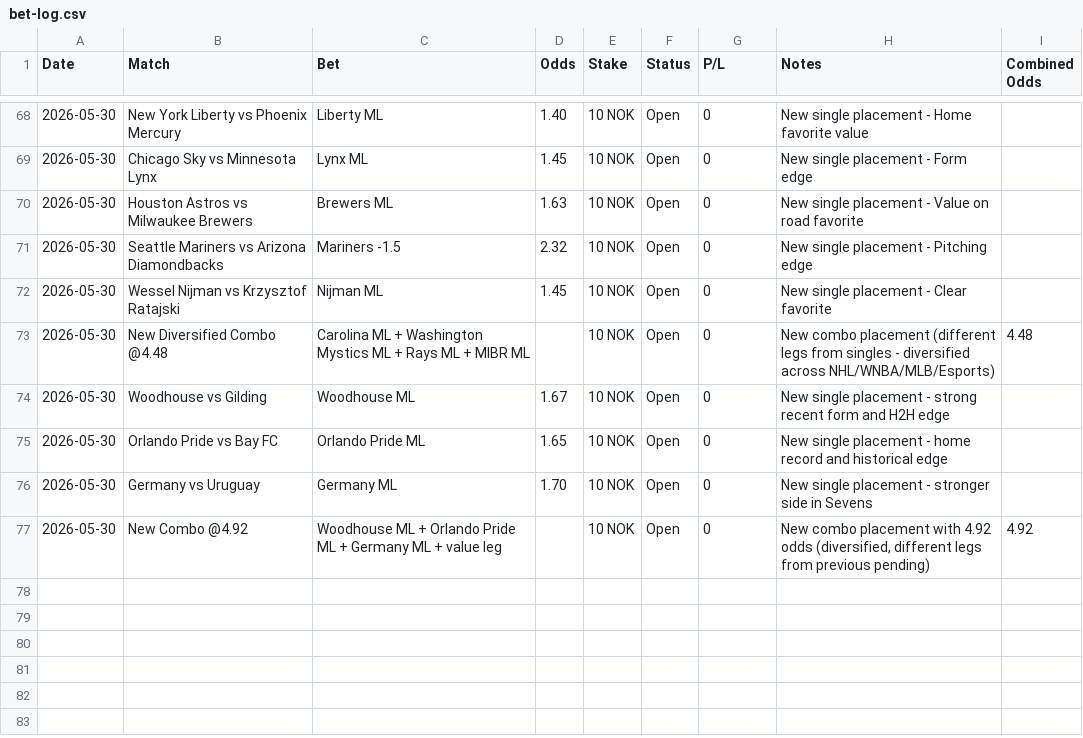
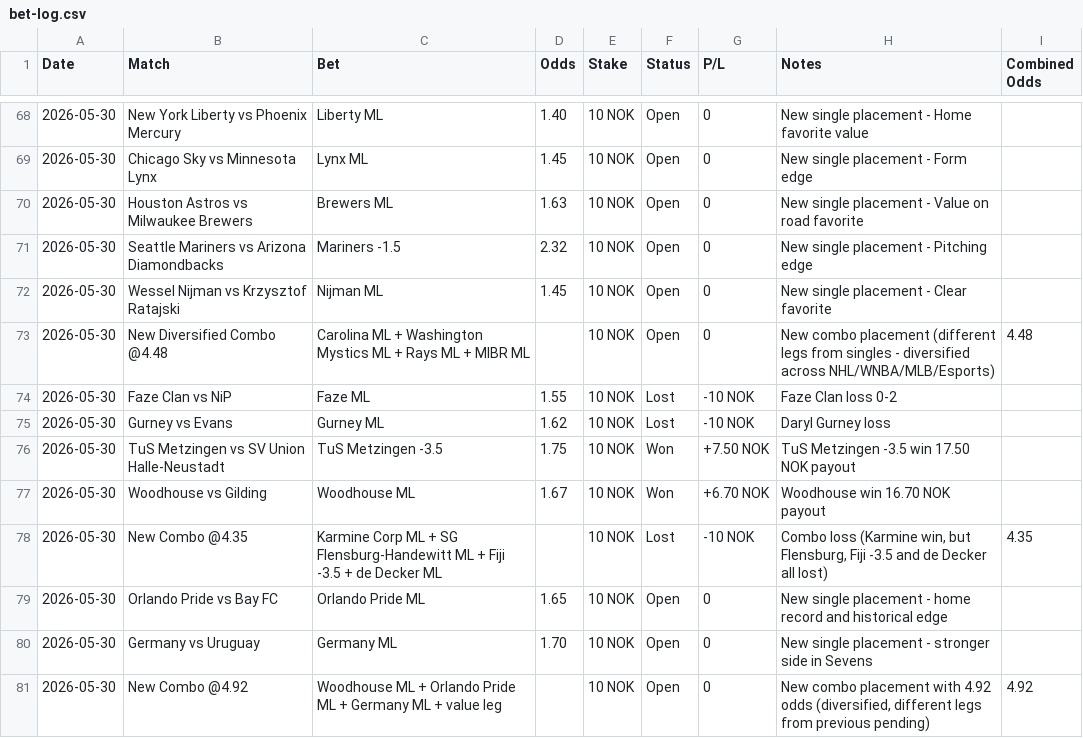
Before and after one commit to SimSalabimse/grok-norsktipping-V2, a CSV file: bet-log.csv, drawn as a sheet; only a part is shown, gaps mark what is left out.

Commit message:
Updated settled bets: Faze loss, Gurney loss, TuS Metzingen -3.5 win, Woodhouse win, and Combo @4.35 loss. Changed status from Open to Won/Lost with correct P/L and notes.

```diff
--- a/bet-log.csv
+++ b/bet-log.csv
@@ -73,3 +73,7 @@ Date,Match,Bet,Odds,Stake,Status,P/L,Notes,Combined Odds
 2026-05-30,New Diversified Combo @4.48,Carolina ML + Washington Mystics ML + Rays ML + MIBR ML,,10 NOK,Open,0,"New combo placement (different legs from singles - diversified across NHL/WNBA/MLB/Esports)",4.48
-2026-05-30,Woodhouse vs Gilding,Woodhouse ML,1.67,10 NOK,Open,0,"New single placement - strong recent form and H2H edge",
+2026-05-30,Faze Clan vs NiP,Faze ML,1.55,10 NOK,Lost,-10 NOK,"Faze Clan loss 0-2",
+2026-05-30,Gurney vs Evans,Gurney ML,1.62,10 NOK,Lost,-10 NOK,"Daryl Gurney loss",
+2026-05-30,TuS Metzingen vs SV Union Halle-Neustadt,TuS Metzingen -3.5,1.75,10 NOK,Won,+7.50 NOK,"TuS Metzingen -3.5 win 17.50 NOK payout",
+2026-05-30,Woodhouse vs Gilding,Woodhouse ML,1.67,10 NOK,Won,+6.70 NOK,"Woodhouse win 16.70 NOK payout",
+2026-05-30,New Combo @4.35,Karmine Corp ML + SG Flensburg-Handewitt ML + Fiji -3.5 + de Decker ML,,10 NOK,Lost,-10 NOK,"Combo loss (Karmine win, but Flensburg, Fiji -3.5 and de Decker all lost)",4.35
 2026-05-30,Orlando Pride vs Bay FC,Orlando Pride ML,1.65,10 NOK,Open,0,"New single placement - home record and historical edge",
```
